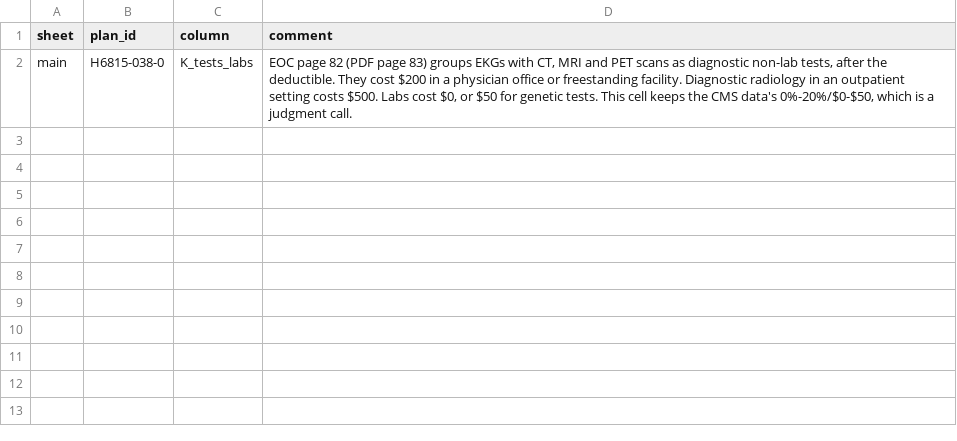
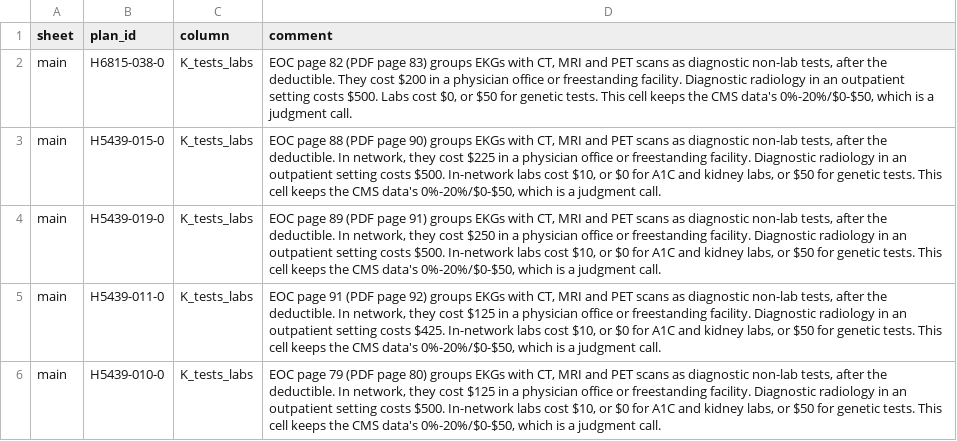
Before and after one commit to rosenhouse-bot-sandbox/shiba-data, a CSV file: repro/data/comments.csv, drawn as a sheet.

```diff
--- a/repro/data/comments.csv
+++ b/repro/data/comments.csv
@@ -2 +2,5 @@ sheet,plan_id,column,comment
 main,H6815-038-0,K_tests_labs,"EOC page 82 (PDF page 83) groups EKGs with CT, MRI and PET scans as diagnostic non-lab tests, after the deductible. They cost $200 in a physician office or freestanding facility. Diagnostic radiology in an outpatient setting costs $500. Labs cost $0, or $50 for genetic tests. This cell keeps the CMS data's 0%-20%/$0-$50, which is a judgment call."
+main,H5439-015-0,K_tests_labs,"EOC page 88 (PDF page 90) groups EKGs with CT, MRI and PET scans as diagnostic non-lab tests, after the deductible. In network, they cost $225 in a physician office or freestanding facility. Diagnostic radiology in an outpatient setting costs $500. In-network labs cost $10, or $0 for A1C and kidney labs, or $50 for genetic tests. This cell keeps the CMS data's 0%-20%/$0-$50, which is a judgment call."
+main,H5439-019-0,K_tests_labs,"EOC page 89 (PDF page 91) groups EKGs with CT, MRI and PET scans as diagnostic non-lab tests, after the deductible. In network, they cost $250 in a physician office or freestanding facility. Diagnostic radiology in an outpatient setting costs $500. In-network labs cost $10, or $0 for A1C and kidney labs, or $50 for genetic tests. This cell keeps the CMS data's 0%-20%/$0-$50, which is a judgment call."
+main,H5439-011-0,K_tests_labs,"EOC page 91 (PDF page 92) groups EKGs with CT, MRI and PET scans as diagnostic non-lab tests, after the deductible. In network, they cost $125 in a physician office or freestanding facility. Diagnostic radiology in an outpatient setting costs $425. In-network labs cost $10, or $0 for A1C and kidney labs, or $50 for genetic tests. This cell keeps the CMS data's 0%-20%/$0-$50, which is a judgment call."
+main,H5439-010-0,K_tests_labs,"EOC page 79 (PDF page 80) groups EKGs with CT, MRI and PET scans as diagnostic non-lab tests, after the deductible. In network, they cost $125 in a physician office or freestanding facility. Diagnostic radiology in an outpatient setting costs $500. In-network labs cost $10, or $0 for A1C and kidney labs, or $50 for genetic tests. This cell keeps the CMS data's 0%-20%/$0-$50, which is a judgment call."
```
Also changed, not shown: 2 other files.
